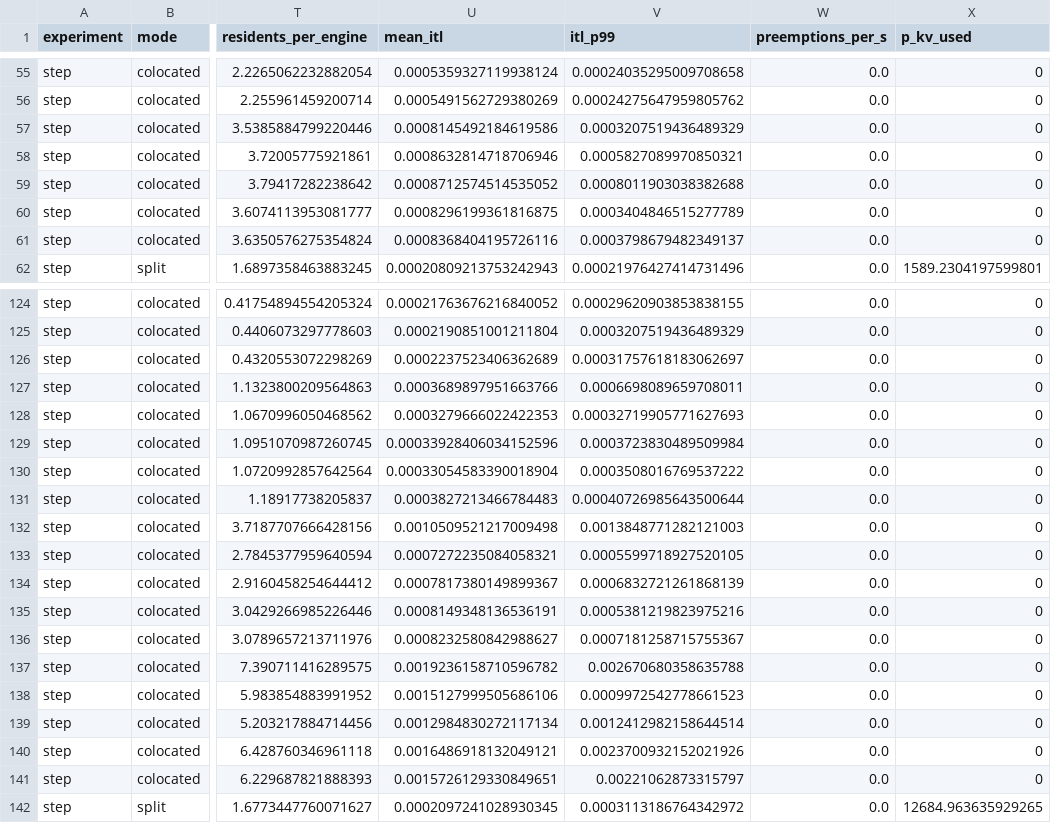
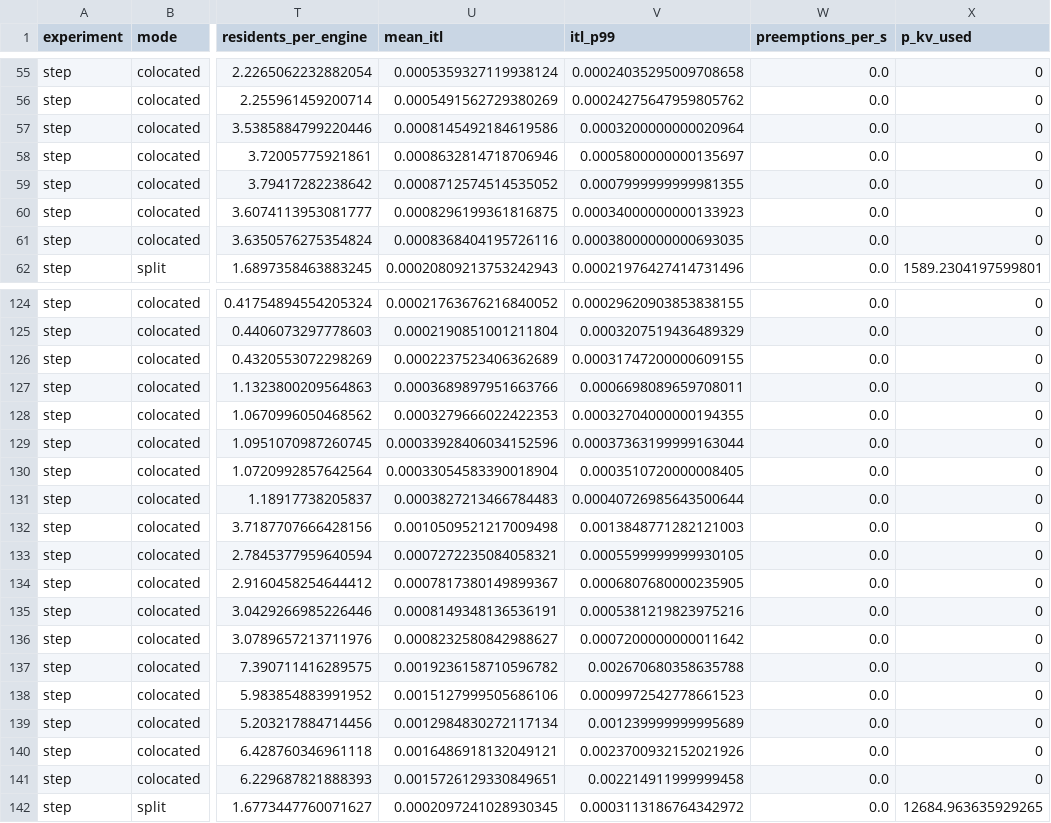
Before and after one commit to servingQ/serQ, a CSV file: tools/pd_batching/results.csv, drawn as a sheet; only a part is shown, gaps mark what is left out; the diff covers the shown part only; the diff names each change by its address in the sheet, - before the commit and + after, or states it on an @@ line.

```diff
--- a/tools/pd_batching/results.csv
+++ b/tools/pd_batching/results.csv
-V57 (itl_p99): 0.0003207519436489329
+V57 (itl_p99): 0.0003200000000020964
-V58 (itl_p99): 0.0005827089970850321
+V58 (itl_p99): 0.0005800000000135697
-V59 (itl_p99): 0.0008011903038382688
+V59 (itl_p99): 0.0007999999999981355
-V60 (itl_p99): 0.0003404846515277789
+V60 (itl_p99): 0.00034000000000133923
-V61 (itl_p99): 0.0003798679482349137
+V61 (itl_p99): 0.00038000000000693035
-V126 (itl_p99): 0.00031757618183062697
+V126 (itl_p99): 0.00031747200000609155
-V128 (itl_p99): 0.00032719905771627693
+V128 (itl_p99): 0.00032704000000194355
-V129 (itl_p99): 0.0003723830489509984
+V129 (itl_p99): 0.00037363199999163044
-V130 (itl_p99): 0.0003508016769537222
+V130 (itl_p99): 0.0003510720000008405
-V133 (itl_p99): 0.0005599718927520105
+V133 (itl_p99): 0.0005599999999930105
-V134 (itl_p99): 0.0006832721261868139
+V134 (itl_p99): 0.0006807680000235905
-V136 (itl_p99): 0.0007181258715755367
+V136 (itl_p99): 0.0007200000000011642
-V139 (itl_p99): 0.0012412982158644514
+V139 (itl_p99): 0.001239999999995689
-V141 (itl_p99): 0.00221062873315797
+V141 (itl_p99): 0.002214911999999458
```
Also changed, not shown: 42 edited cells elsewhere in this file, 5 other files.
